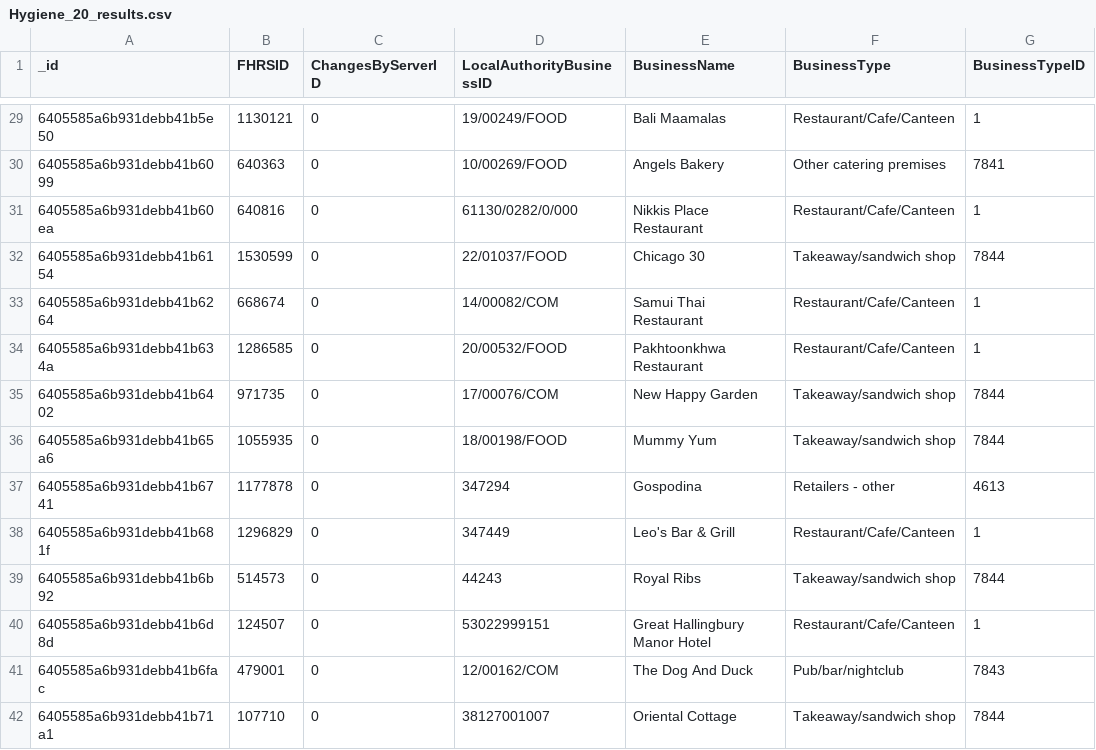
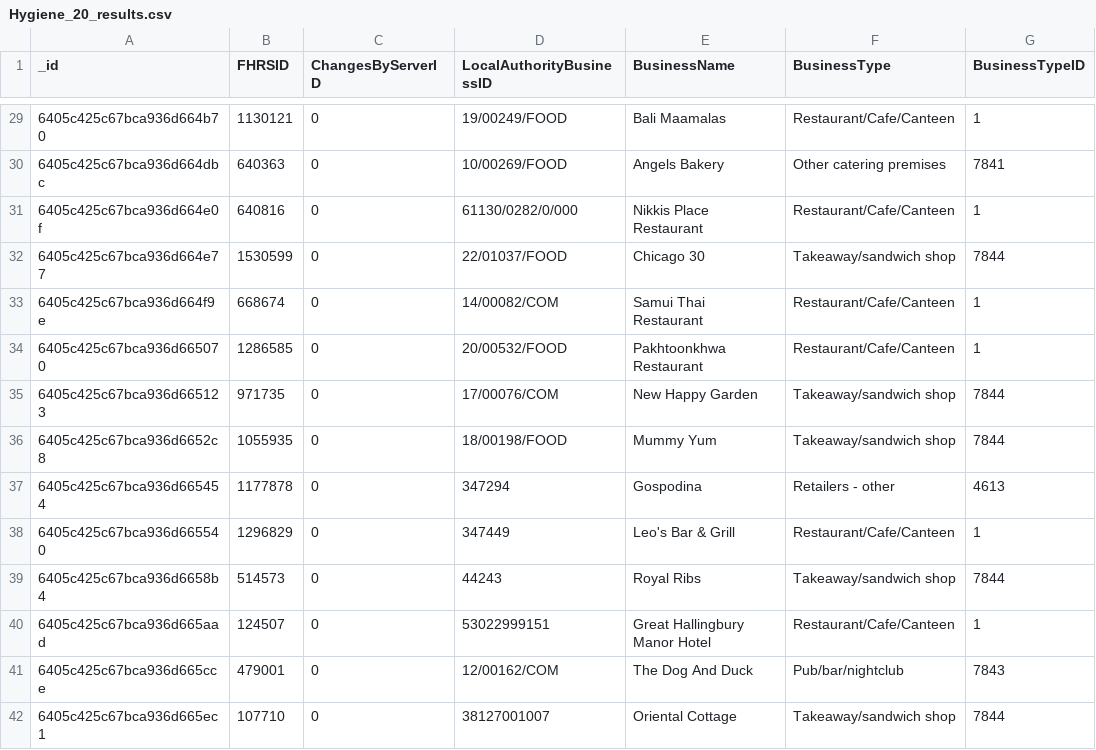
Before and after one commit to TroyFoote/noSQL_UK_Food_Standards_Agency_Analysis, a CSV file: Output/Hygiene_20_results.csv, drawn as a sheet; only a part is shown, gaps mark what is left out; the diff covers the shown part only; the diff names each change by its address in the sheet, - before the commit and + after, or states it on an @@ line.

```diff
--- a/Output/Hygiene_20_results.csv
+++ b/Output/Hygiene_20_results.csv
-A29 (_id): 6405585a6b931debb41b5e50
+A29 (_id): 6405c425c67bca936d664b70
-A30 (_id): 6405585a6b931debb41b6099
+A30 (_id): 6405c425c67bca936d664dbc
-A31 (_id): 6405585a6b931debb41b60ea
+A31 (_id): 6405c425c67bca936d664e0f
-A32 (_id): 6405585a6b931debb41b6154
+A32 (_id): 6405c425c67bca936d664e77
-A33 (_id): 6405585a6b931debb41b6264
+A33 (_id): 6405c425c67bca936d664f9e
-A34 (_id): 6405585a6b931debb41b634a
+A34 (_id): 6405c425c67bca936d665070
-A35 (_id): 6405585a6b931debb41b6402
+A35 (_id): 6405c425c67bca936d665123
-A36 (_id): 6405585a6b931debb41b65a6
+A36 (_id): 6405c425c67bca936d6652c8
-A37 (_id): 6405585a6b931debb41b6741
+A37 (_id): 6405c425c67bca936d665454
-A38 (_id): 6405585a6b931debb41b681f
+A38 (_id): 6405c425c67bca936d665540
-A39 (_id): 6405585a6b931debb41b6b92
+A39 (_id): 6405c425c67bca936d6658b4
-A40 (_id): 6405585a6b931debb41b6d8d
+A40 (_id): 6405c425c67bca936d665aad
-A41 (_id): 6405585a6b931debb41b6fac
+A41 (_id): 6405c425c67bca936d665cce
-A42 (_id): 6405585a6b931debb41b71a1
+A42 (_id): 6405c425c67bca936d665ec1
```
Also changed, not shown: 1 added row, 1 removed row and 26 edited cells elsewhere in this file, Output/Hygiene_Scores.csv, Output/London_Local_Authority.csv, 2 other files.
